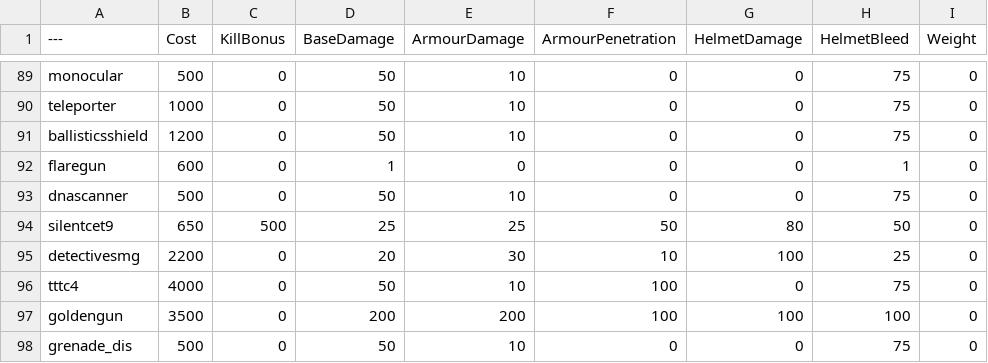
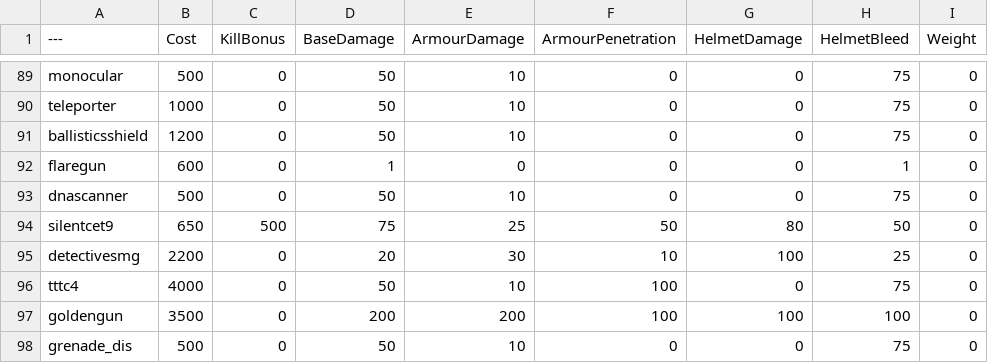
Before and after one commit to Tom207-github/BalancingTable, a CSV file: BalancingTable.csv, drawn as a sheet; only a part is shown, gaps mark what is left out; the diff names each change by its address in the sheet, - before the commit and + after, or states it on an @@ line.

Commit message:
Update BalancingTable.csv

```diff
--- a/BalancingTable.csv
+++ b/BalancingTable.csv
-D94 (BaseDamage): 25
+D94 (BaseDamage): 75
```
